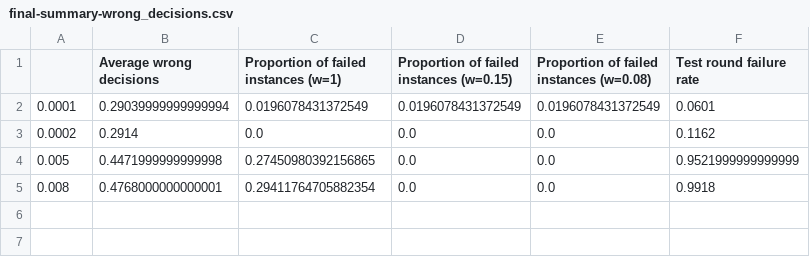
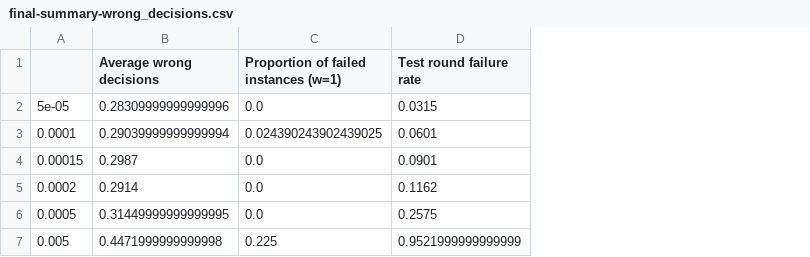
Before and after one commit to jemappellesami/gospel, a CSV file: results/sas/DEPOL-outcomes-n5-d30/final-summary-wrong_decisions.csv, drawn as a sheet; removed rows and columns are numbered as before the commit, all else as after; the diff names each change by its address in the sheet, - before the commit and + after, or states it on an @@ line.

```diff
--- a/results/sas/DEPOL-outcomes-n5-d30/final-summary-wrong_decisions.csv
+++ b/results/sas/DEPOL-outcomes-n5-d30/final-summary-wrong_decisions.csv
-column D, rows 1-4: Proportion of failed instances (w=0.15) | 0.0196078431372549 | 0.0 | 0.0
-column E, rows 1-4: Proportion of failed instances (w=0.08) | 0.0196078431372549 | 0.0 | 0.0
+row 2: 5e-05 | 0.28309999999999996 | 0.0 | 0.0315
-C3: 0.0196078431372549
+C3: 0.024390243902439025
+row 4: 0.00015 | 0.2987 | 0.0 | 0.0901
+row 6: 0.0005 | 0.31449999999999995 | 0.0 | 0.2575
-C7: 0.27450980392156865
+C7: 0.225
-row 5: 0.008 | 0.4768000000000001 | 0.29411764705882354 | 0.0 | 0.0 | 0.9918
```
Also changed, not shown: results/holl/MALICIOUS-outcomes-n5/2025-03-22T21-55/final-summary.csv, results/sas/DEPOL-outcomes-n5-d30/final-summary.csv, 11 other files.
